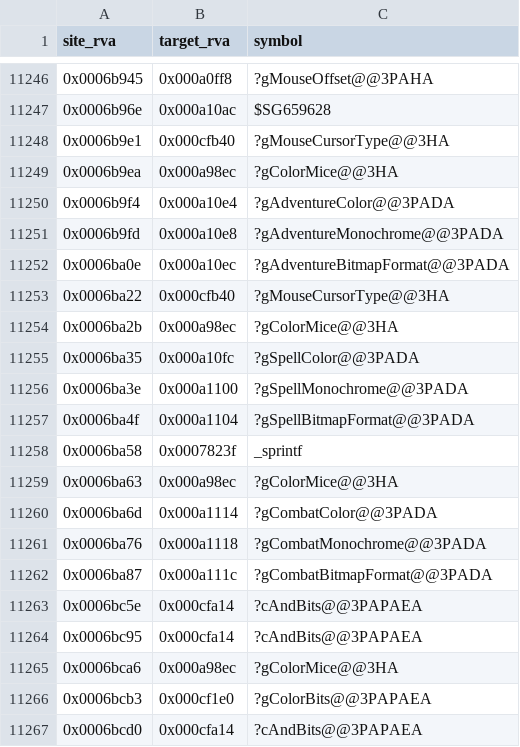
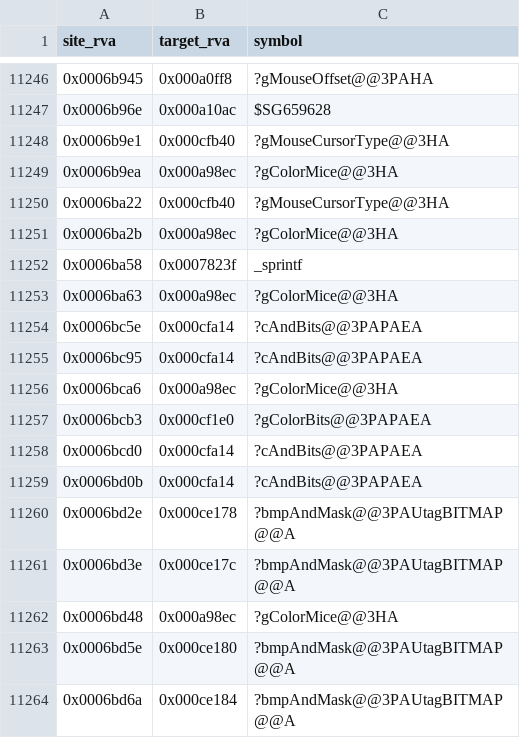
Before and after one commit to sushi-shi/homm1-decomp, a TSV file: config/retail/reference_proofs.tsv, drawn as a sheet; only a part is shown, gaps mark what is left out; the shorter side is filled out with more unchanged rows.

```diff
--- a/config/retail/reference_proofs.tsv
+++ b/config/retail/reference_proofs.tsv
@@ -11249,15 +11249,6 @@ site_rva	target_rva	symbol
 0x0006b9ea	0x000a98ec	?gColorMice@@3HA
-0x0006b9f4	0x000a10e4	?gAdventureColor@@3PADA
-0x0006b9fd	0x000a10e8	?gAdventureMonochrome@@3PADA
-0x0006ba0e	0x000a10ec	?gAdventureBitmapFormat@@3PADA
 0x0006ba22	0x000cfb40	?gMouseCursorType@@3HA
 0x0006ba2b	0x000a98ec	?gColorMice@@3HA
-0x0006ba35	0x000a10fc	?gSpellColor@@3PADA
-0x0006ba3e	0x000a1100	?gSpellMonochrome@@3PADA
-0x0006ba4f	0x000a1104	?gSpellBitmapFormat@@3PADA
 0x0006ba58	0x0007823f	_sprintf
 0x0006ba63	0x000a98ec	?gColorMice@@3HA
-0x0006ba6d	0x000a1114	?gCombatColor@@3PADA
-0x0006ba76	0x000a1118	?gCombatMonochrome@@3PADA
-0x0006ba87	0x000a111c	?gCombatBitmapFormat@@3PADA
 0x0006bc5e	0x000cfa14	?cAndBits@@3PAPAEA
```
Also changed, not shown: config/retail/data_symbols.tsv, config/retail/function_identities.tsv.
